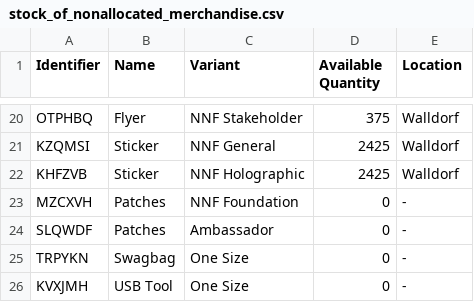
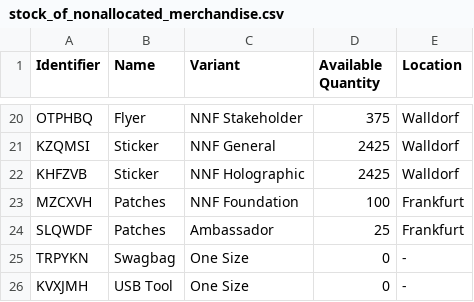
Before and after one commit to neonephos/outreach, a CSV file: topics/merch/inventory/stock_of_nonallocated_merchandise.csv, drawn as a sheet; only a part is shown, gaps mark what is left out.

Commit message:
Update stock_of_nonallocated_merchandise.csv
Signed-off-by: Tristan Scheidemann <tristan.scheidemann@sap.com>

```diff
--- a/topics/merch/inventory/stock_of_nonallocated_merchandise.csv
+++ b/topics/merch/inventory/stock_of_nonallocated_merchandise.csv
@@ -22,4 +22,4 @@ KZQMSI,Sticker,NNF General,2425,Walldorf
 KHFZVB,Sticker,NNF Holographic,2425,Walldorf
-MZCXVH,Patches,NNF Foundation,0,-
-SLQWDF,Patches,Ambassador,0,-
+MZCXVH,Patches,NNF Foundation,100, Frankfurt
+SLQWDF,Patches,Ambassador,25,Frankfurt
 TRPYKN,Swagbag,One Size,0,-
```
